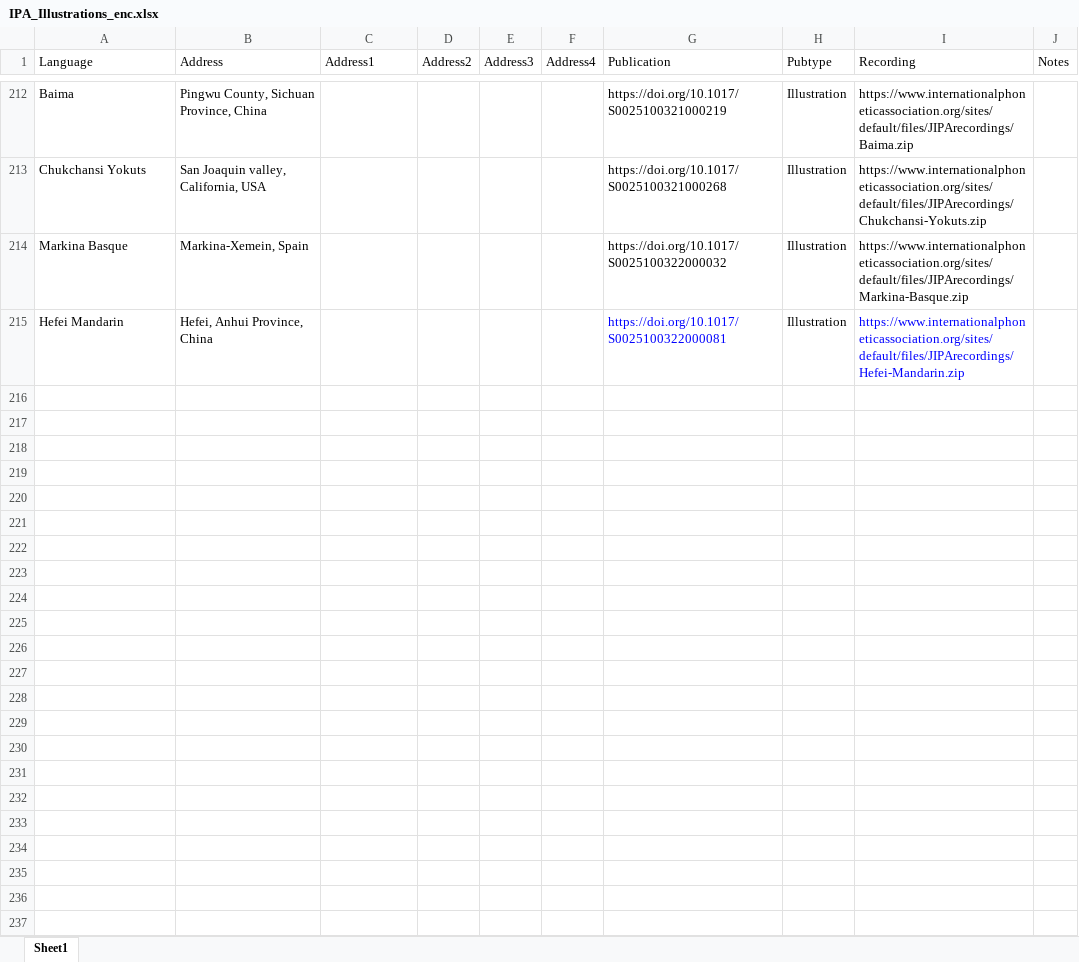
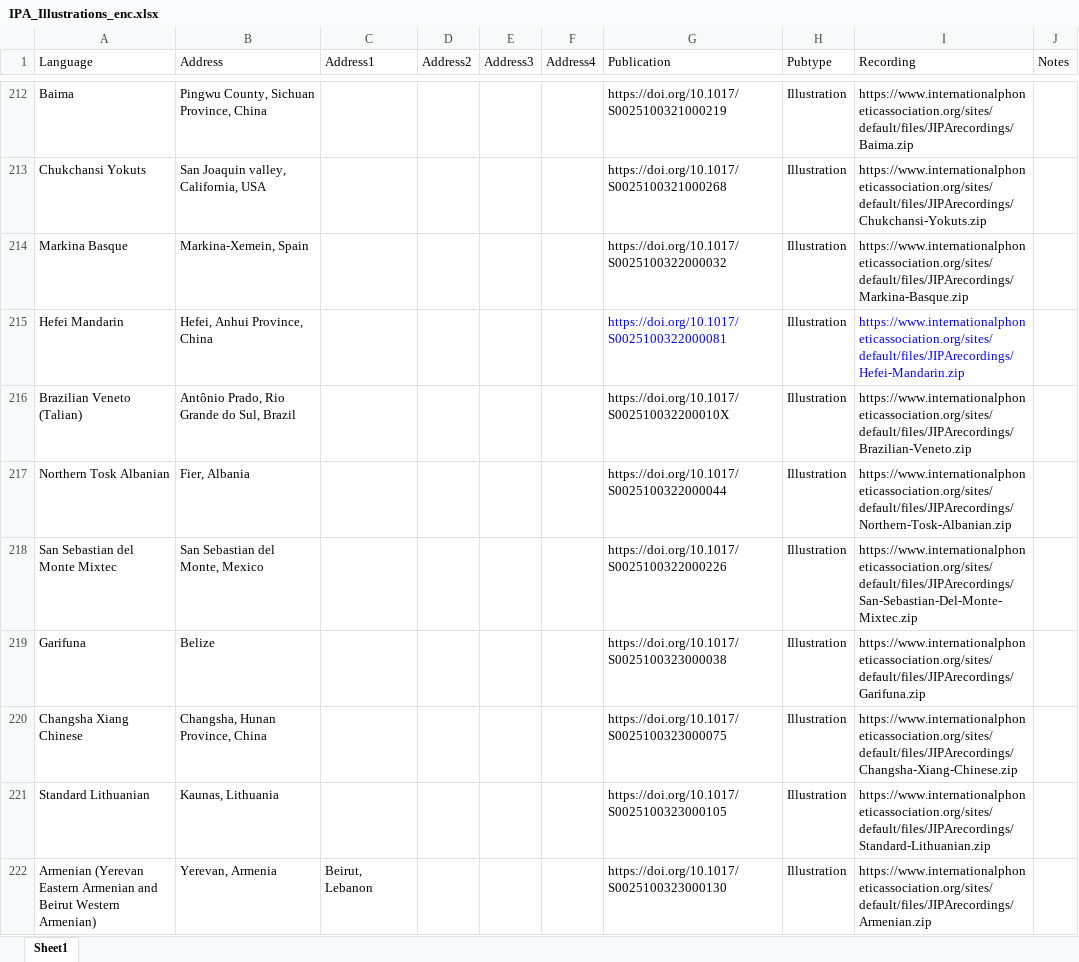
Before and after one commit to richardbeare/marijatabain, an Excel workbook: IPA_Illustrations_enc.xlsx, sheet Sheet1, drawn as a sheet; only a part is shown, gaps mark what is left out; values as stored, in another font and other column widths than the file's, no borders; the diff names each change by its address in the sheet, - before the commit and + after, or states it on an @@ line.

Commit message:
7 languages added

```diff
--- a/IPA_Illustrations_enc.xlsx (sheet Sheet1)
+++ b/IPA_Illustrations_enc.xlsx (sheet Sheet1)
+row 216: Brazilian Veneto (Talian) | Antônio Prado, Rio Grande do Sul, Brazil |  |  |  |  | https://doi.org/10.1017/S002510032200010X | Illustration | https://www.internationalphoneticassociation.org/sites/default/files/JIPArecordings/Brazilian-Veneto.zip
+row 217: Northern Tosk Albanian | Fier, Albania |  |  |  |  | https://doi.org/10.1017/S0025100322000044 | Illustration | https://www.internationalphoneticassociation.org/sites/default/files/JIPArecordings/Northern-Tosk-Albanian.zip
+row 218: San Sebastian del Monte Mixtec | San Sebastian del Monte, Mexico |  |  |  |  | https://doi.org/10.1017/S0025100322000226 | Illustration | https://www.internationalphoneticassociation.org/sites/default/files/JIPArecordings/San-Sebastian-Del-Monte-Mixtec.zip
+row 219: Garifuna | Belize |  |  |  |  | https://doi.org/10.1017/S0025100323000038 | Illustration | https://www.internationalphoneticassociation.org/sites/default/files/JIPArecordings/Garifuna.zip
+row 220: Changsha Xiang Chinese | Changsha, Hunan Province, China |  |  |  |  | https://doi.org/10.1017/S0025100323000075 | Illustration | https://www.internationalphoneticassociation.org/sites/default/files/JIPArecordings/Changsha-Xiang-Chinese.zip
+row 221: Standard Lithuanian | Kaunas, Lithuania |  |  |  |  | https://doi.org/10.1017/S0025100323000105 | Illustration | https://www.internationalphoneticassociation.org/sites/default/files/JIPArecordings/Standard-Lithuanian.zip
+row 222: Armenian (Yerevan Eastern Armenian and Beirut Western Armenian) | Yerevan, Armenia | Beirut, Lebanon |  |  |  | https://doi.org/10.1017/S0025100323000130 | Illustration | https://www.internationalphoneticassociation.org/sites/default/files/JIPArecordings/Armenian.zip
```
Also changed, not shown: 3 other files.
